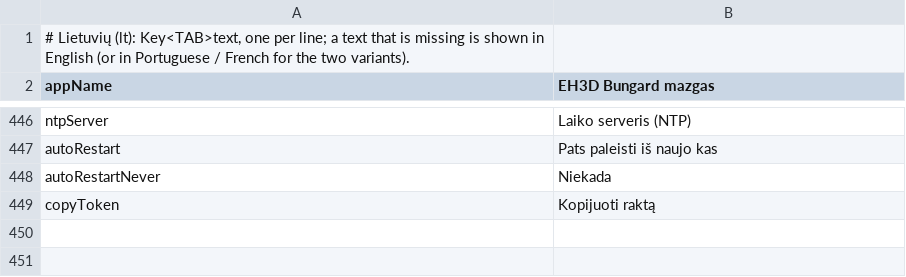
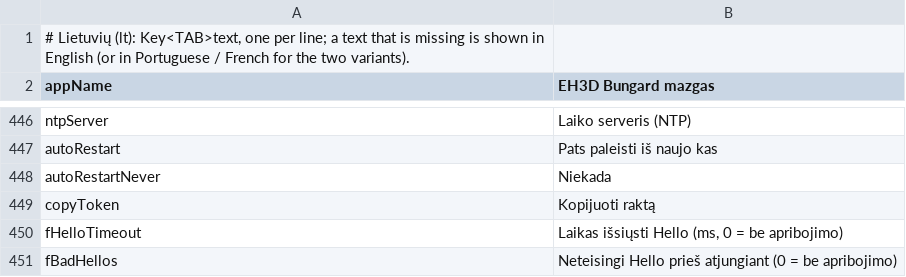
Before and after one commit to JuanenRac/EH3D-NODE-BUNGARD, a TSV file: panel/locales/lt.tsv, drawn as a sheet; only a part is shown, gaps mark what is left out; the diff names each change by its address in the sheet, - before the commit and + after, or states it on an @@ line.

```diff
--- a/panel/locales/lt.tsv
+++ b/panel/locales/lt.tsv
+row 450: fHelloTimeout | Laikas išsiųsti Hello (ms, 0 = be apribojimo)
+row 451: fBadHellos | Neteisingi Hello prieš atjungiant (0 = be apribojimo)
```
Also changed, not shown: panel/locales/ga.tsv, panel/locales/hr.tsv, 28 other files.
